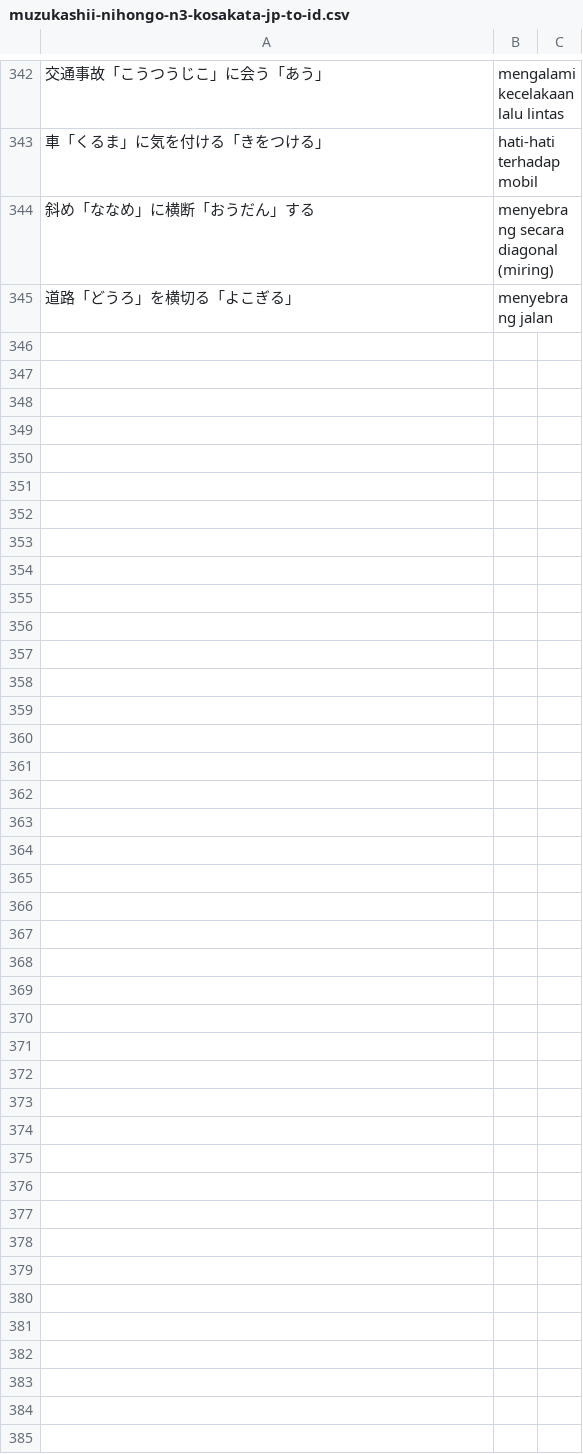
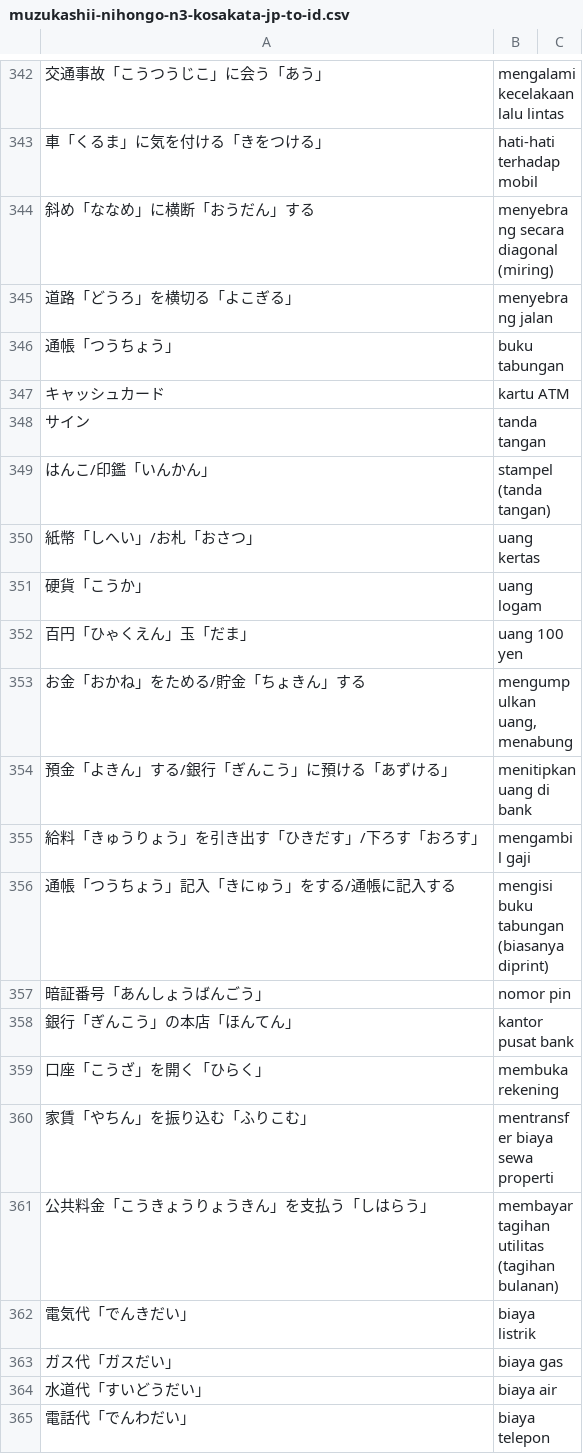
Before and after one commit to moemoe89/simple-quizify, a CSV file: muzukashii-nihongo-n3-kosakata-jp-to-id.csv, drawn as a sheet; only a part is shown, gaps mark what is left out; the diff covers the shown part only; the diff names each change by its address in the sheet, - before the commit and + after, or states it on an @@ line.

Commit message:
feat: add muzukashii nihongo N3 vocabulary day 12

```diff
--- a/muzukashii-nihongo-n3-kosakata-jp-to-id.csv
+++ b/muzukashii-nihongo-n3-kosakata-jp-to-id.csv
+row 346: 通帳「つうちょう」 | buku tabungan
+row 347: キャッシュカード | kartu ATM
+row 348: サイン | tanda tangan
+row 349: はんこ/印鑑「いんかん」 | stampel (tanda tangan)
+row 350: 紙幣「しへい」/お札「おさつ」 | uang kertas
+row 351: 硬貨「こうか」 | uang logam
+row 352: 百円「ひゃくえん」玉「だま」 | uang 100 yen
+row 353: お金「おかね」をためる/貯金「ちょきん」する | mengumpulkan uang, menabung
+row 354: 預金「よきん」する/銀行「ぎんこう」に預ける「あずける」 | menitipkan uang di bank
+row 355: 給料「きゅうりょう」を引き出す「ひきだす」/下ろす「おろす」 | mengambil gaji
+row 356: 通帳「つうちょう」記入「きにゅう」をする/通帳に記入する | mengisi buku tabungan (biasanya diprint)
+row 357: 暗証番号「あんしょうばんごう」 | nomor pin
+row 358: 銀行「ぎんこう」の本店「ほんてん」 | kantor pusat bank
+row 359: 口座「こうざ」を開く「ひらく」 | membuka rekening
+row 360: 家賃「やちん」を振り込む「ふりこむ」 | mentransfer biaya sewa properti
+row 361: 公共料金「こうきょうりょうきん」を支払う「しはらう」 | membayar tagihan utilitas (tagihan bulanan)
+row 362: 電気代「でんきだい」 | biaya listrik
+row 363: ガス代「ガスだい」 | biaya gas
+row 364: 水道代「すいどうだい」 | biaya air
+row 365: 電話代「でんわだい」 | biaya telepon
```
Also changed, not shown: 9 added rows elsewhere in this file.
